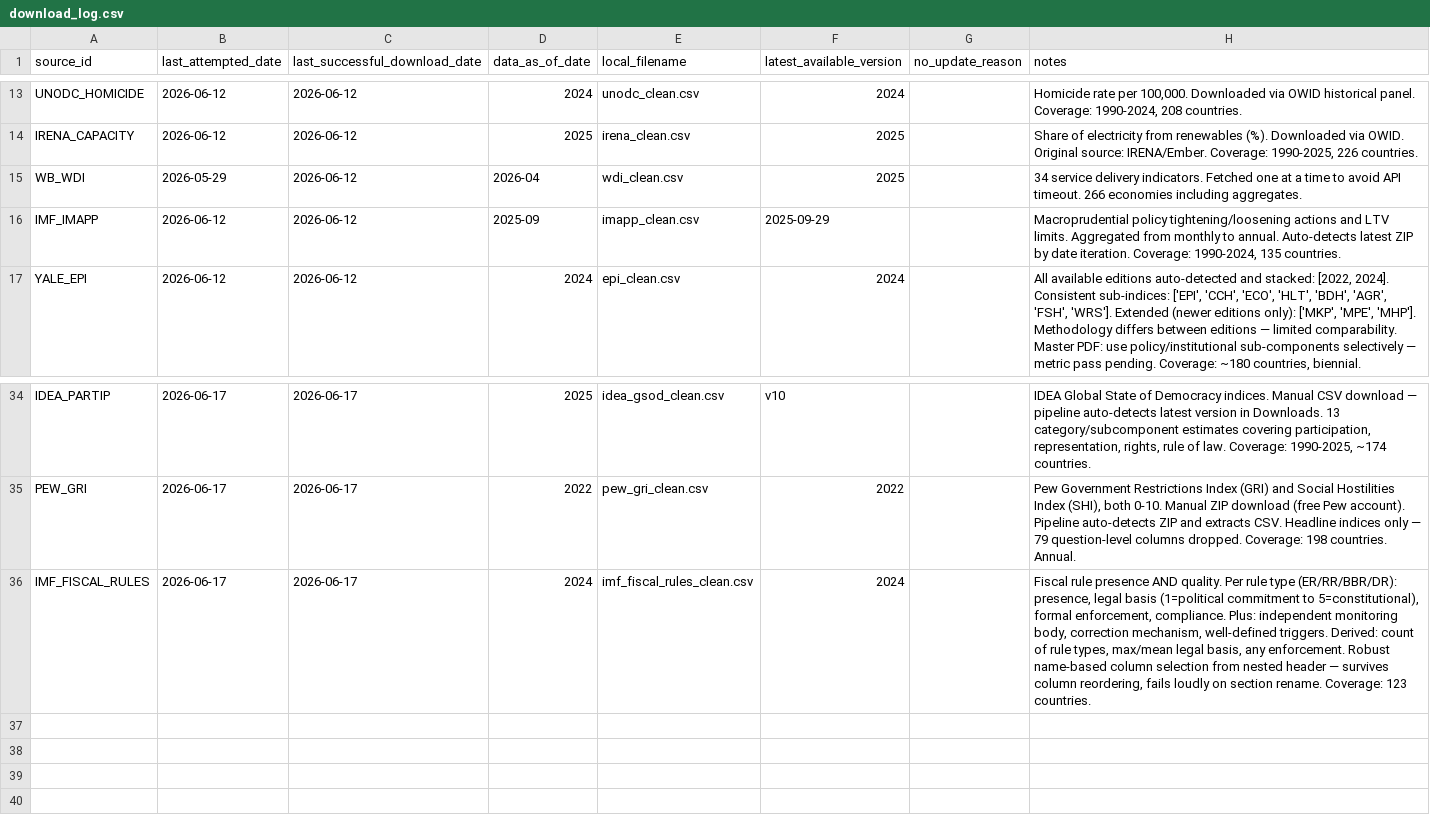
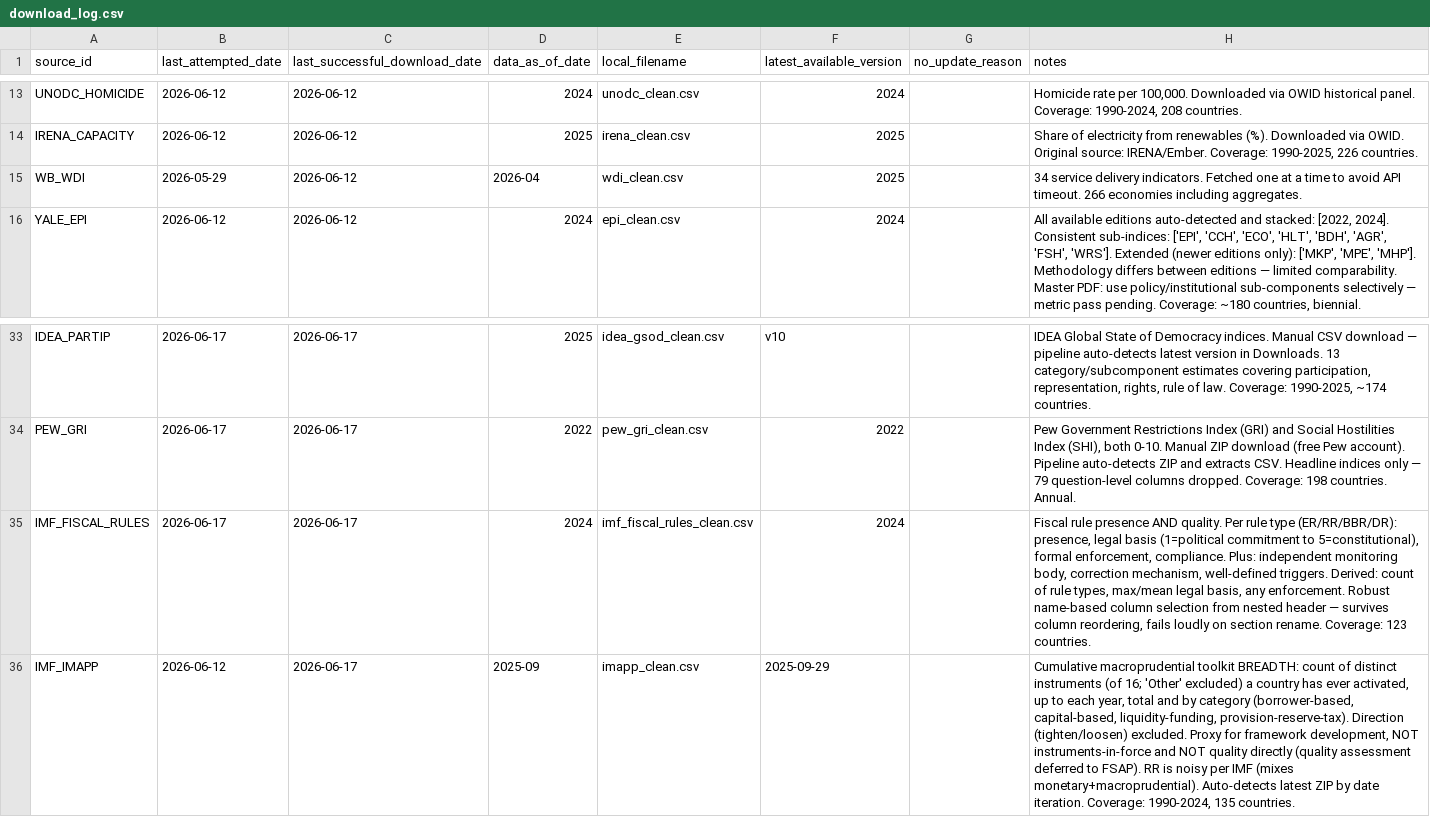
Before and after one commit to mjboulanger/governance-framework, a CSV file: data/raw/download_log.csv, drawn as a sheet; only a part is shown, gaps mark what is left out; removed rows and columns are numbered as before the commit, all else as after; the diff names each change by its address in the sheet, - before the commit and + after, or states it on an @@ line.

```diff
--- a/data/raw/download_log.csv
+++ b/data/raw/download_log.csv
-row 16: IMF_IMAPP | 2026-06-12 | 2026-06-12 | 2025-09 | imapp_clean.csv | 2025-09-29 |  | Macroprudential policy tightening/loosening actions and LTV limits. Aggregated from monthly to annual. Auto-detects latest ZIP by date iteration. Coverage: 1990-2024, 135 countries.
+row 36: IMF_IMAPP | 2026-06-12 | 2026-06-17 | 2025-09 | imapp_clean.csv | 2025-09-29 |  | Cumulative macroprudential toolkit BREADTH: count of distinct instruments (of 16; 'Other' excluded) a country has ever activated, up to each year, total and by category (borrower-based, capital-based, liquidity-funding, provision-reserve-tax). Direction (tighten/loosen) excluded. Proxy for framework development, NOT instruments-in-force and NOT quality directly (quality assessment deferred to FSAP). RR is noisy per IMF (mixes monetary+macroprudential). Auto-detects latest ZIP by date iteration. Coverage: 1990-2024, 135 countries.
```
Also changed, not shown: data/processed/imapp_clean.csv, data/processed/source_registry.csv, 2 other files.
